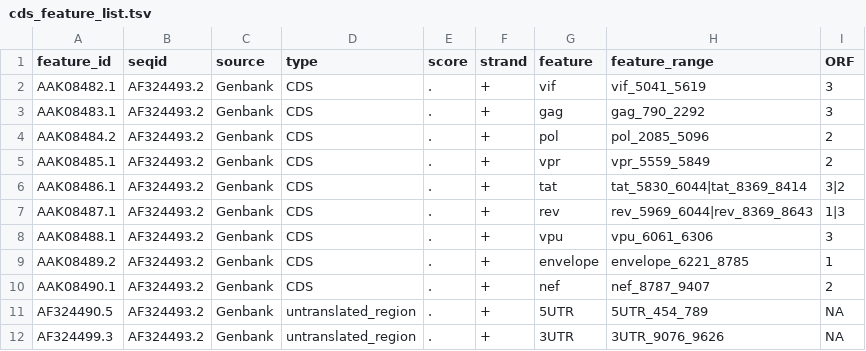
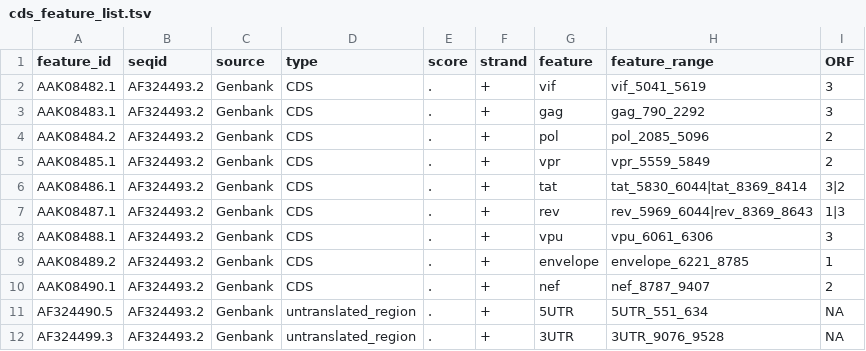
Before and after one commit to Al313/hiv1_genome_evolution, a TSV file: results/tables/pipeline-outputs/cds_feature_list.tsv, drawn as a sheet.

```diff
--- a/results/tables/pipeline-outputs/cds_feature_list.tsv
+++ b/results/tables/pipeline-outputs/cds_feature_list.tsv
@@ -10,3 +10,3 @@ AAK08489.2	AF324493.2	Genbank	CDS	.	+	envelope	envelope_6221_8785	1
 AAK08490.1	AF324493.2	Genbank	CDS	.	+	nef	nef_8787_9407	2
-AF324490.5	AF324493.2	Genbank	untranslated_region	.	+	5UTR	5UTR_454_789	NA
-AF324499.3	AF324493.2	Genbank	untranslated_region	.	+	3UTR	3UTR_9076_9626	NA
+AF324490.5	AF324493.2	Genbank	untranslated_region	.	+	5UTR	5UTR_551_634	NA
+AF324499.3	AF324493.2	Genbank	untranslated_region	.	+	3UTR	3UTR_9076_9528	NA
```
Also changed, not shown: 2 other files.
